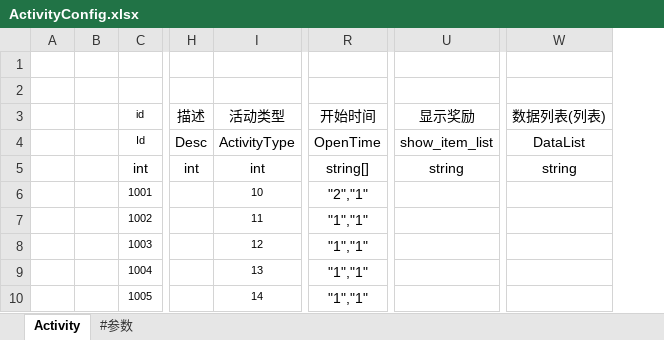
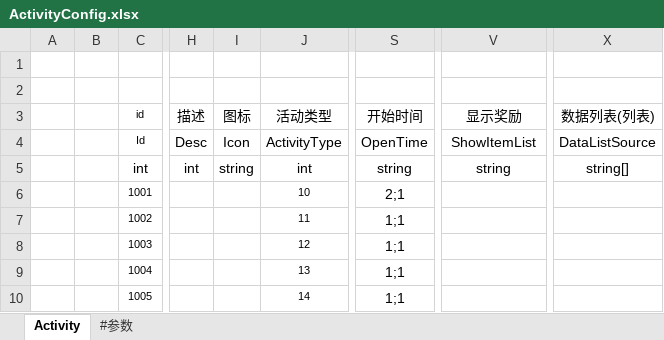
Before and after one commit to liaoshen2007/ET-SCNUET8, an Excel workbook: Excel/ActivityConfig.xlsx, sheet Activity, drawn as a sheet; only a part is shown, gaps mark what is left out; values as stored, in another font and other column widths than the file's, no borders; conditional formats not drawn; removed rows and columns are numbered as before the commit, all else as after; the diff names each change by its address in the sheet, - before the commit and + after, or states it on an @@ line.

```diff
--- a/Excel/ActivityConfig.xlsx (sheet Activity)
+++ b/Excel/ActivityConfig.xlsx (sheet Activity)
+column I, rows 3-5: 图标 | Icon | string
-column R, rows 3-10: 开始时间 | OpenTime | string[] | "2","1" | "1","1" | "1","1" | "1","1" | "1","1"
+column S, rows 3-10: 开始时间 | OpenTime | string | 2;1 | 1;1 | 1;1 | 1;1 | 1;1
-column W, rows 3-5: 数据列表(列表) | DataList | string
+column X, rows 3-5: 数据列表(列表) | DataListSource | string[]
-V4: show_item_list
+V4: ShowItemList
```
Also changed, not shown: formulas that keep their value, Excel/StartConfig/Localhost/StartSceneConfig@s.xlsx, 34 other files.
